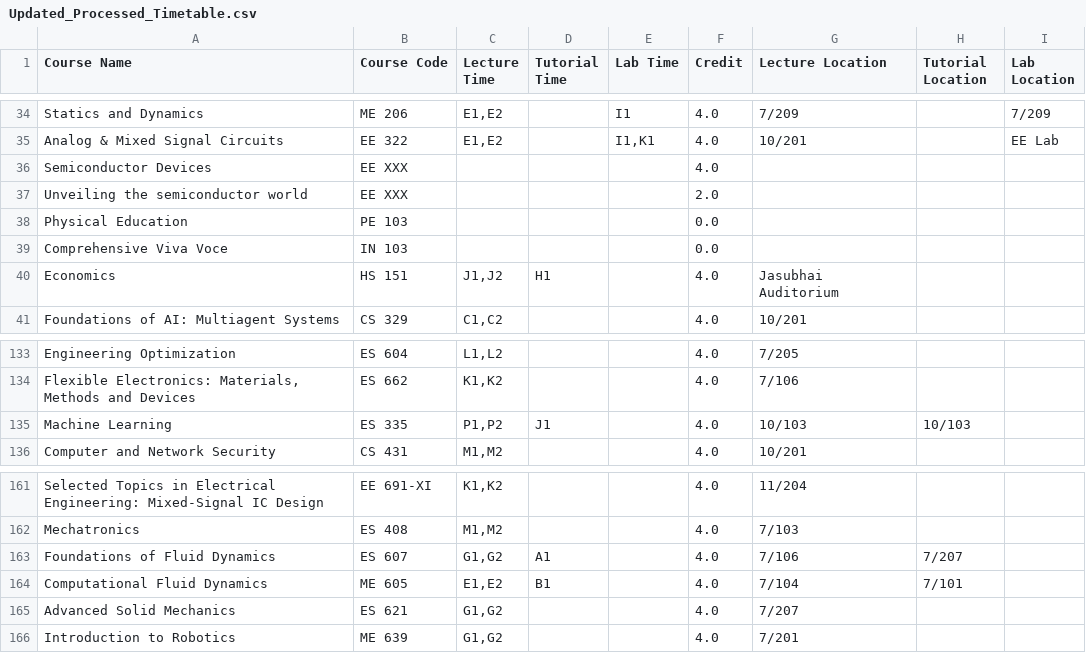
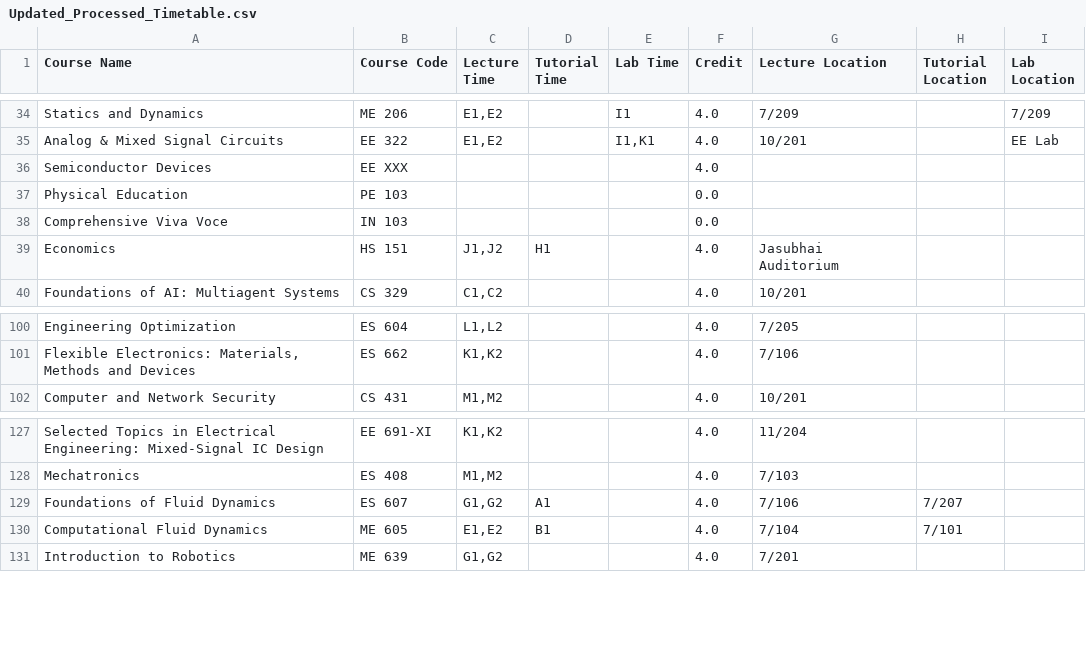
Before and after one commit to Naveen-Pal/timetable_2024-25, a CSV file: Updated_Processed_Timetable.csv, drawn as a sheet; only a part is shown, gaps mark what is left out; the diff covers the shown part only; the diff names each change by its address in the sheet, - before the commit and + after, or states it on an @@ line.

```diff
--- a/Updated_Processed_Timetable.csv
+++ b/Updated_Processed_Timetable.csv
-row 37: Unveiling the semiconductor world | EE XXX |  |  |  | 2.0
-row 135: Machine Learning | ES 335 | P1,P2 | J1 |  | 4.0 | 10/103 | 10/103
-row 165: Advanced Solid Mechanics | ES 621 | G1,G2 |  |  | 4.0 | 7/207
```
Also changed, not shown: 32 removed rows elsewhere in this file, 1 other file.
